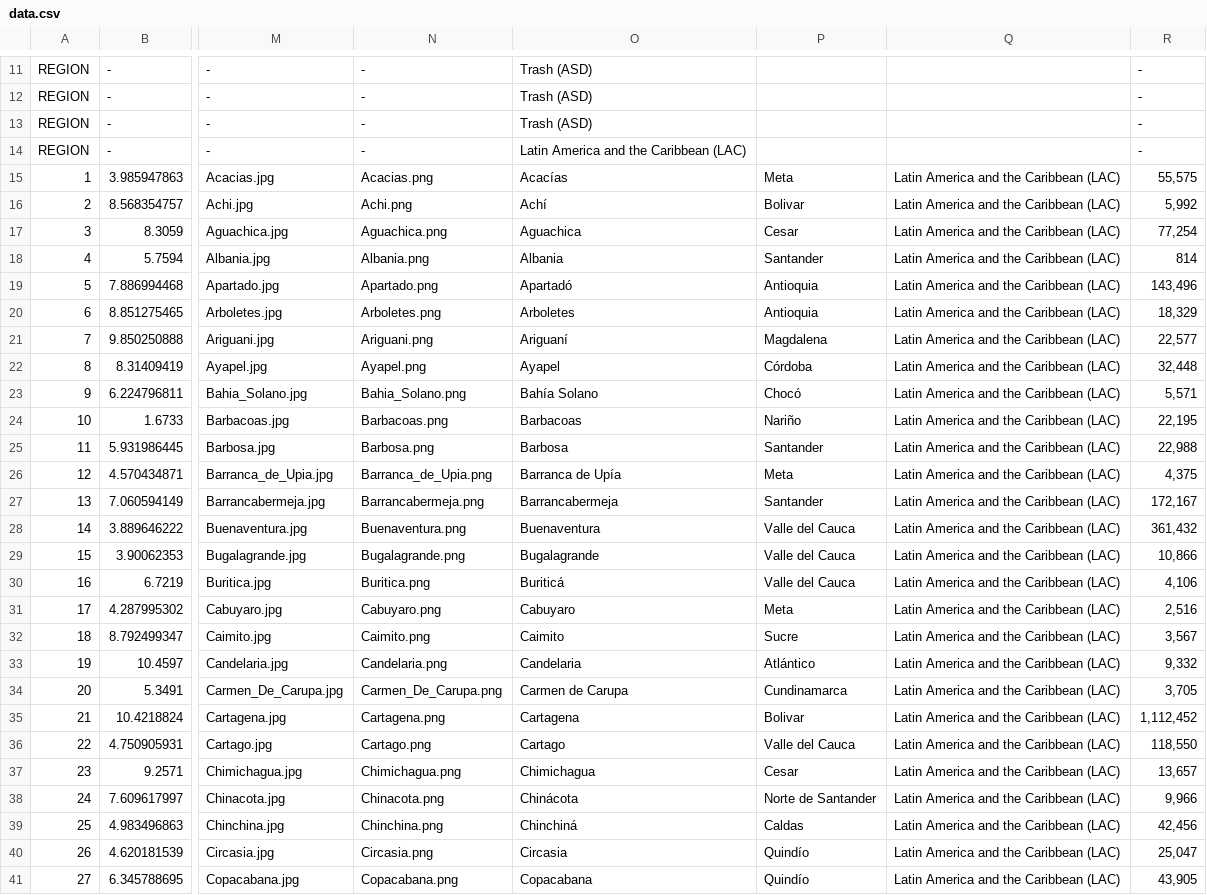
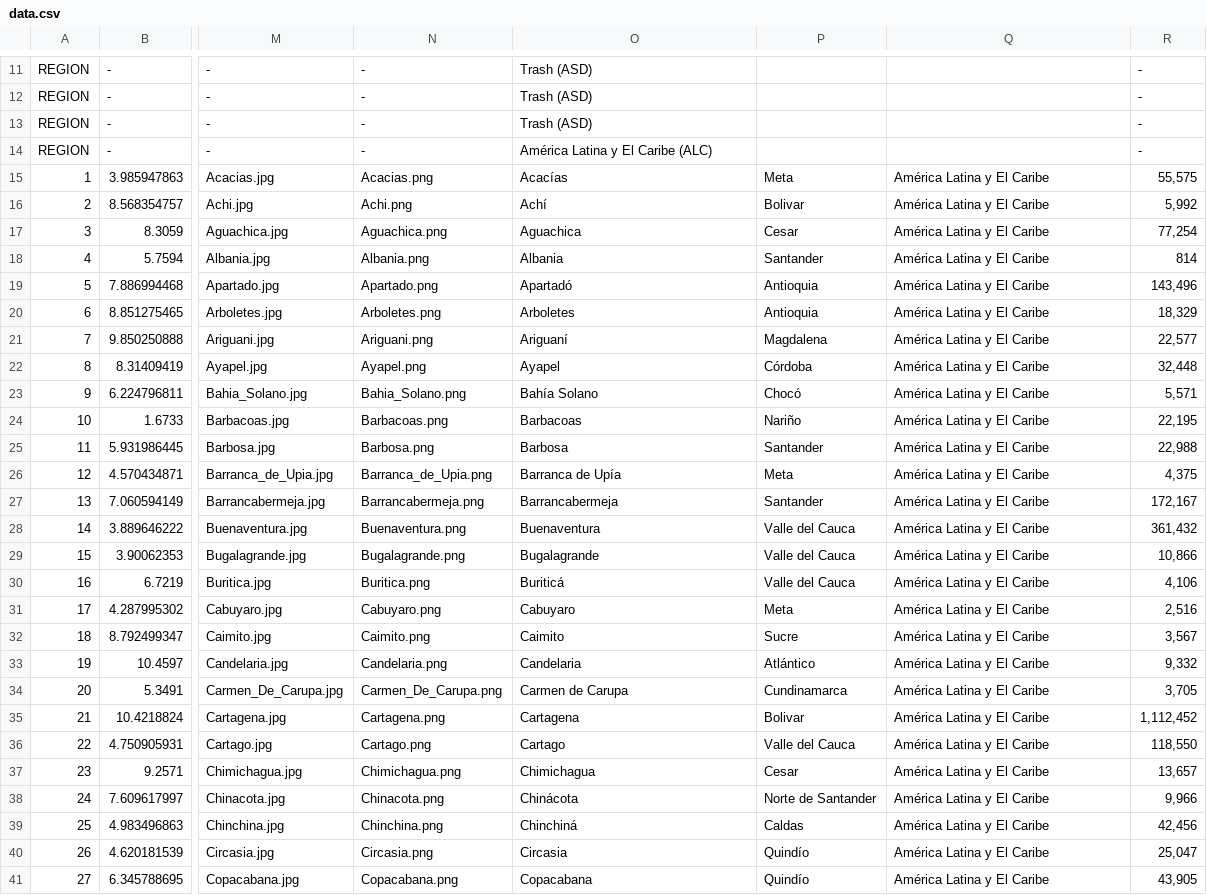
Before and after one commit to willcmccusker/test, a CSV file: app/webroot/build_data/data.csv, drawn as a sheet; only a part is shown, gaps mark what is left out; the diff covers the shown part only; the diff names each change by its address in the sheet, - before the commit and + after, or states it on an @@ line.

Commit message:
import

```diff
--- a/app/webroot/build_data/data.csv
+++ b/app/webroot/build_data/data.csv
-O14: Latin America and the Caribbean (LAC)
+O14: América Latina y El Caribe (ALC)
-Q15:Q41: Latin America and the Caribbean (LAC)
+Q15:Q41: América Latina y El Caribe
```
Also changed, not shown: 92 edited cells elsewhere in this file.
